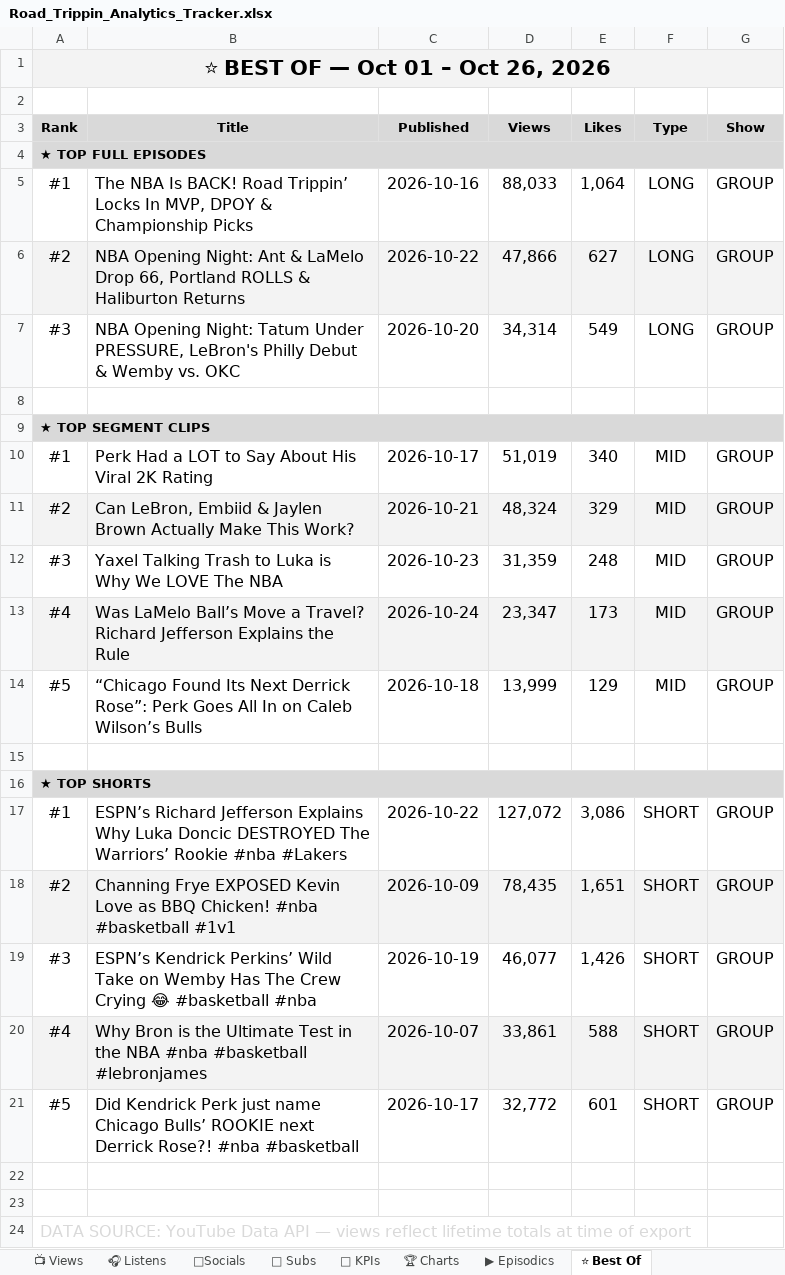
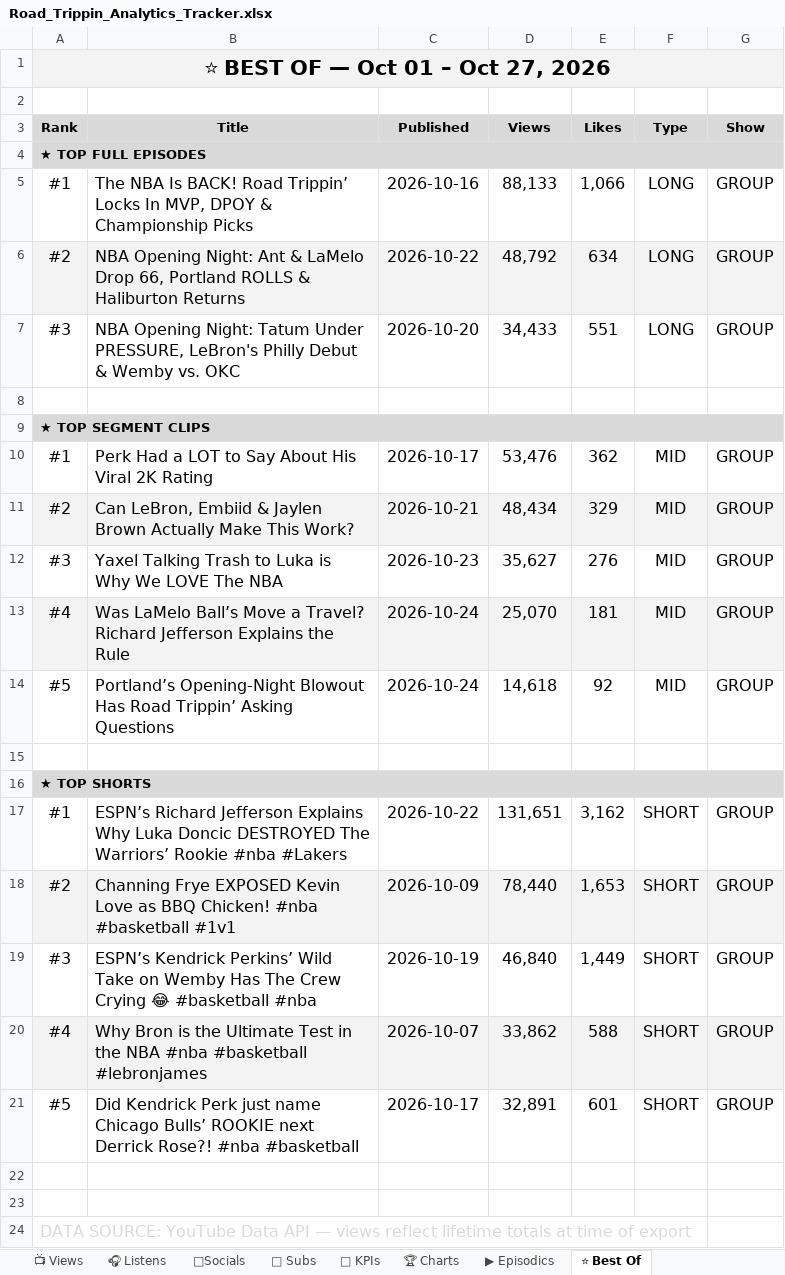
Before and after one commit to raindelaymedia/roadtrippin, an Excel workbook: master/shows/road_trippin/data/Road_Trippin_Analytics_Tracker.xlsx, sheet ⭐ Best Of, drawn as a sheet; values as stored, in another font and other column widths than the file's, no borders; the diff names each change by its address in the sheet, - before the commit and + after, or states it on an @@ line.

```diff
--- a/master/shows/road_trippin/data/Road_Trippin_Analytics_Tracker.xlsx (sheet ⭐ Best Of)
+++ b/master/shows/road_trippin/data/Road_Trippin_Analytics_Tracker.xlsx (sheet ⭐ Best Of)
-A1 (Rank): ⭐ BEST OF — Oct 01 – Oct 26, 2026
+A1 (Rank): ⭐ BEST OF — Oct 01 – Oct 27, 2026
-D5 (Views): 88,033
+D5 (Views): 88,133
-E5 (Likes): 1,064
+E5 (Likes): 1,066
-D6 (Views): 47,866
+D6 (Views): 48,792
-E6 (Likes): 627
+E6 (Likes): 634
-D7 (Views): 34,314
+D7 (Views): 34,433
-E7 (Likes): 549
+E7 (Likes): 551
-D10 (Views): 51,019
+D10 (Views): 53,476
-E10 (Likes): 340
+E10 (Likes): 362
-D11 (Views): 48,324
+D11 (Views): 48,434
-D12 (Views): 31,359
+D12 (Views): 35,627
-E12 (Likes): 248
+E12 (Likes): 276
-D13 (Views): 23,347
+D13 (Views): 25,070
-E13 (Likes): 173
+E13 (Likes): 181
-B14 (Title): “Chicago Found Its Next Derrick Rose”: Perk Goes All In on Caleb Wilson’s Bulls
+B14 (Title): Portland’s Opening-Night Blowout Has Road Trippin’ Asking Questions
-C14 (Published): 2026-10-18
+C14 (Published): 2026-10-24
-D14 (Views): 13,999
+D14 (Views): 14,618
-E14 (Likes): 129
+E14 (Likes): 92
-D17 (Views): 127,072
+D17 (Views): 131,651
-E17 (Likes): 3,086
+E17 (Likes): 3,162
-D18 (Views): 78,435
+D18 (Views): 78,440
-E18 (Likes): 1,651
+E18 (Likes): 1,653
-D19 (Views): 46,077
+D19 (Views): 46,840
-E19 (Likes): 1,426
+E19 (Likes): 1,449
-D20 (Views): 33,861
+D20 (Views): 33,862
-D21 (Views): 32,772
+D21 (Views): 32,891
```
Also changed, not shown: sheet 👥 Subs, sheet 🔑 KPIs, sheet 📺 Views, sheet ▶ Episodics, 44 other files.
